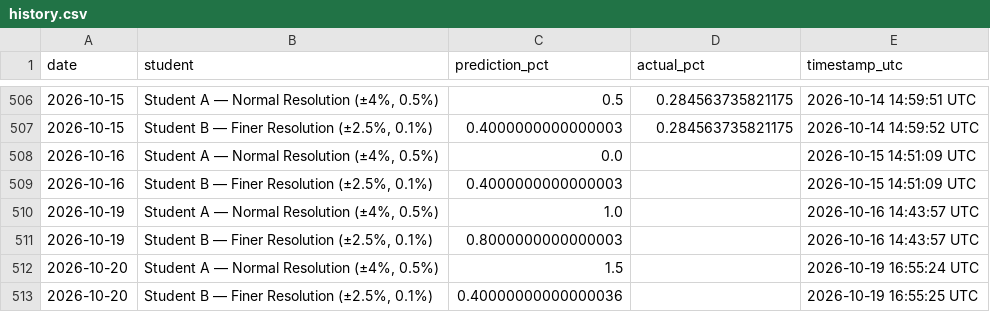
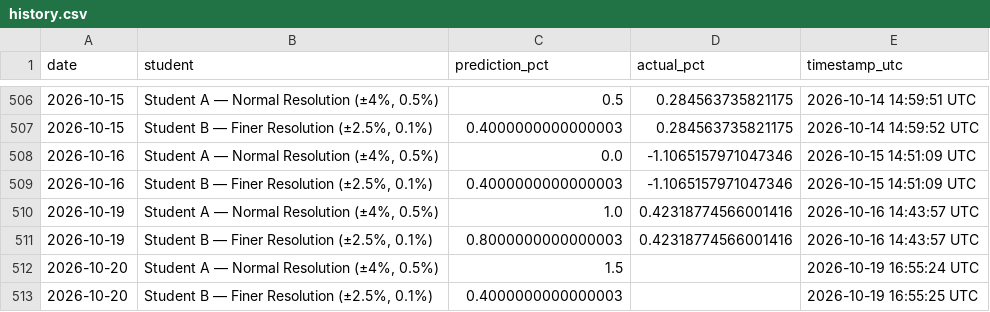
Before and after one commit to JeremyTadlock/DQN-Daily-Returns-Stock-Prediction, a CSV file: docs/history.csv, drawn as a sheet; only a part is shown, gaps mark what is left out.

```diff
--- a/docs/history.csv
+++ b/docs/history.csv
@@ -507,7 +507,7 @@ date,student,prediction_pct,actual_pct,timestamp_utc
 2026-10-15,"Student B — Finer Resolution (±2.5%, 0.1%)",0.4000000000000003,0.284563735821175,2026-10-14 14:59:52 UTC
-2026-10-16,"Student A — Normal Resolution (±4%, 0.5%)",0.0,,2026-10-15 14:51:09 UTC
-2026-10-16,"Student B — Finer Resolution (±2.5%, 0.1%)",0.4000000000000003,,2026-10-15 14:51:09 UTC
-2026-10-19,"Student A — Normal Resolution (±4%, 0.5%)",1.0,,2026-10-16 14:43:57 UTC
-2026-10-19,"Student B — Finer Resolution (±2.5%, 0.1%)",0.8000000000000003,,2026-10-16 14:43:57 UTC
+2026-10-16,"Student A — Normal Resolution (±4%, 0.5%)",0.0,-1.1065157971047346,2026-10-15 14:51:09 UTC
+2026-10-16,"Student B — Finer Resolution (±2.5%, 0.1%)",0.4000000000000003,-1.1065157971047346,2026-10-15 14:51:09 UTC
+2026-10-19,"Student A — Normal Resolution (±4%, 0.5%)",1.0,0.42318774566001416,2026-10-16 14:43:57 UTC
+2026-10-19,"Student B — Finer Resolution (±2.5%, 0.1%)",0.8000000000000003,0.42318774566001416,2026-10-16 14:43:57 UTC
 2026-10-20,"Student A — Normal Resolution (±4%, 0.5%)",1.5,,2026-10-19 16:55:24 UTC
-2026-10-20,"Student B — Finer Resolution (±2.5%, 0.1%)",0.40000000000000036,,2026-10-19 16:55:25 UTC
+2026-10-20,"Student B — Finer Resolution (±2.5%, 0.1%)",0.4000000000000003,,2026-10-19 16:55:25 UTC
```
Also changed, not shown: 1 other file.
